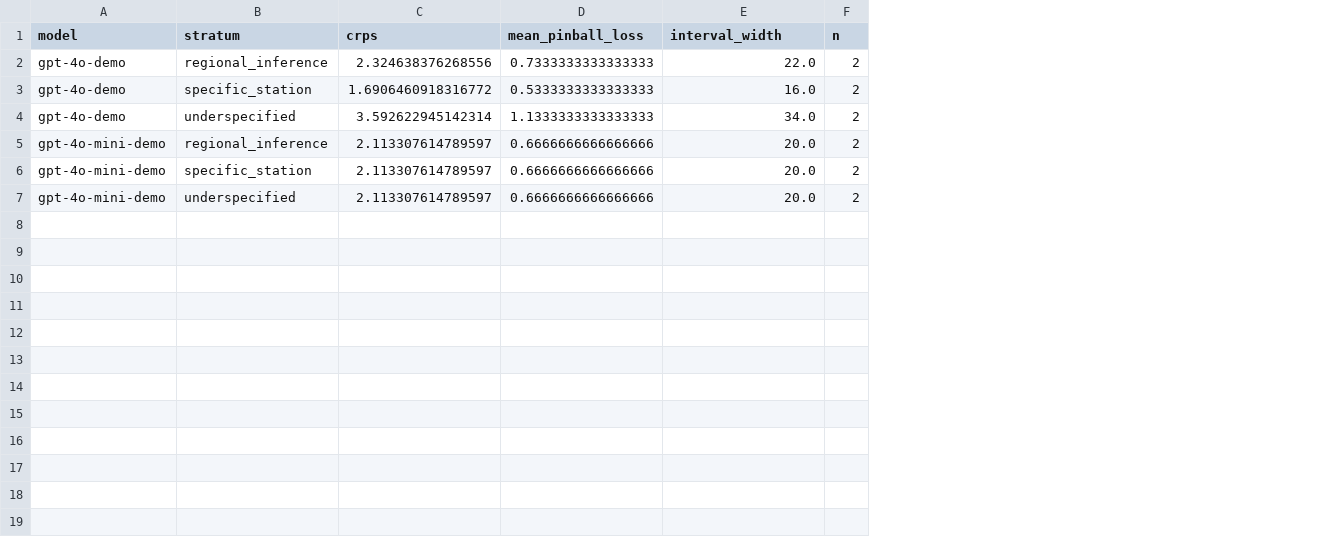
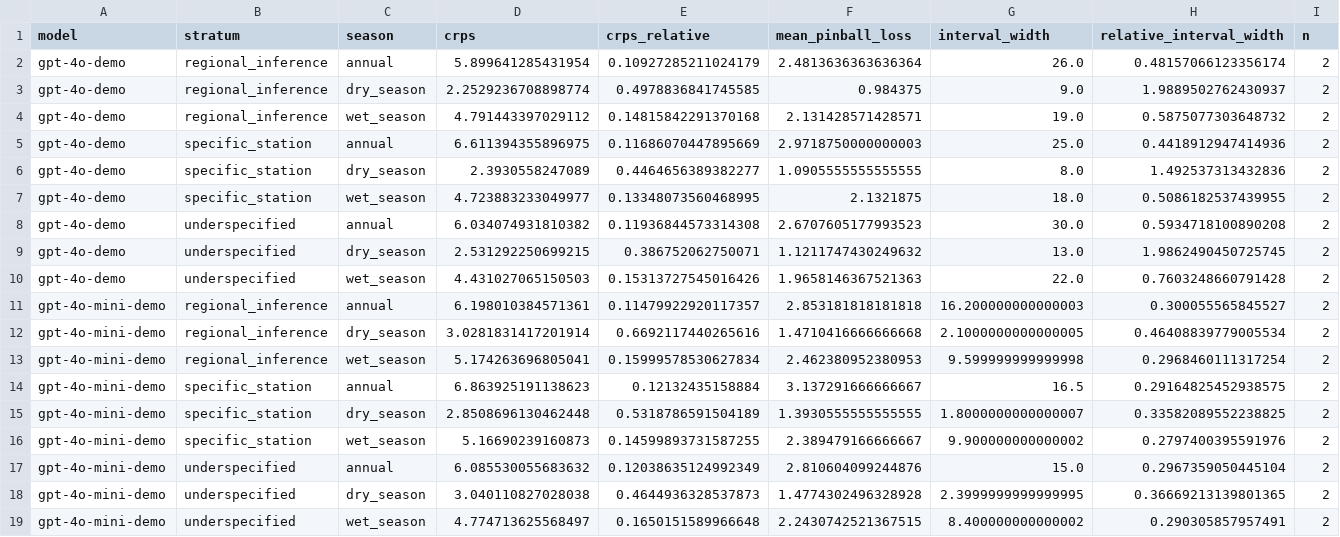
Before and after one commit to drkalexander1/florida-weather-evals, a CSV file: results/demo/by_stratum.csv, drawn as a sheet; addresses are those after the commit; the diff names each change by its address in the sheet, - before the commit and + after, or states it on an @@ line.

```diff
--- a/results/demo/by_stratum.csv
+++ b/results/demo/by_stratum.csv
+column C (season), row 2: annual; row 5: annual; row 8: annual; row 11: annual; row 14: annual; row 17: annual
+column E (crps_relative), row 2: 0.10927285211024179; row 5: 0.11686070447895669; row 8: 0.11936844573314308; row 11: 0.11479922920117357; row 14: 0.12132435158884; row 17: 0.12038635124992349
+column H (relative_interval_width), row 2: 0.48157066123356174; row 5: 0.4418912947414936; row 8: 0.5934718100890208; row 11: 0.300055565845527; row 14: 0.29164825452938575; row 17: 0.2967359050445104
-D2 (crps): 2.324638376268556
+D2 (crps): 5.899641285431954
-F2 (mean_pinball_loss): 0.7333333333333333
+F2 (mean_pinball_loss): 2.4813636363636364
-G2 (interval_width): 22.0
+G2 (interval_width): 26.0
+row 3: gpt-4o-demo | regional_inference | dry_season | 2.2529236708898774 | 0.4978836841745585 | 0.984375 | 9.0 | 1.9889502762430937 | 2
+row 4: gpt-4o-demo | regional_inference | wet_season | 4.791443397029112 | 0.14815842291370168 | 2.131428571428571 | 19.0 | 0.5875077303648732 | 2
-D5 (crps): 1.6906460918316772
+D5 (crps): 6.611394355896975
-F5 (mean_pinball_loss): 0.5333333333333333
+F5 (mean_pinball_loss): 2.9718750000000003
-G5 (interval_width): 16.0
+G5 (interval_width): 25.0
+row 6: gpt-4o-demo | specific_station | dry_season | 2.3930558247089 | 0.4464656389382277 | 1.0905555555555555 | 8.0 | 1.492537313432836 | 2
+row 7: gpt-4o-demo | specific_station | wet_season | 4.723883233049977 | 0.13348073560468995 | 2.1321875 | 18.0 | 0.5086182537439955 | 2
-D8 (crps): 3.592622945142314
+D8 (crps): 6.034074931810382
-F8 (mean_pinball_loss): 1.1333333333333333
+F8 (mean_pinball_loss): 2.6707605177993523
-G8 (interval_width): 34.0
+G8 (interval_width): 30.0
+row 9: gpt-4o-demo | underspecified | dry_season | 2.531292250699215 | 0.386752062750071 | 1.1211747430249632 | 13.0 | 1.9862490450725745 | 2
+row 10: gpt-4o-demo | underspecified | wet_season | 4.431027065150503 | 0.15313727545016426 | 1.9658146367521363 | 22.0 | 0.7603248660791428 | 2
-D11 (crps): 2.113307614789597
+D11 (crps): 6.198010384571361
-F11 (mean_pinball_loss): 0.6666666666666666
+F11 (mean_pinball_loss): 2.853181818181818
-G11 (interval_width): 20.0
+G11 (interval_width): 16.200000000000003
+row 12: gpt-4o-mini-demo | regional_inference | dry_season | 3.0281831417201914 | 0.6692117440265616 | 1.4710416666666668 | 2.1000000000000005 | 0.46408839779005534 | 2
+row 13: gpt-4o-mini-demo | regional_inference | wet_season | 5.174263696805041 | 0.15999578530627834 | 2.462380952380953 | 9.599999999999998 | 0.2968460111317254 | 2
-D14 (crps): 2.113307614789597
+D14 (crps): 6.863925191138623
-F14 (mean_pinball_loss): 0.6666666666666666
+F14 (mean_pinball_loss): 3.137291666666667
-G14 (interval_width): 20.0
+G14 (interval_width): 16.5
+row 15: gpt-4o-mini-demo | specific_station | dry_season | 2.8508696130462448 | 0.5318786591504189 | 1.3930555555555555 | 1.8000000000000007 | 0.33582089552238825 | 2
+row 16: gpt-4o-mini-demo | specific_station | wet_season | 5.16690239160873 | 0.14599893731587255 | 2.389479166666667 | 9.900000000000002 | 0.2797400395591976 | 2
-D17 (crps): 2.113307614789597
+D17 (crps): 6.085530055683632
-F17 (mean_pinball_loss): 0.6666666666666666
+F17 (mean_pinball_loss): 2.810604099244876
-G17 (interval_width): 20.0
+G17 (interval_width): 15.0
+row 18: gpt-4o-mini-demo | underspecified | dry_season | 3.040110827028038 | 0.4644936328537873 | 1.4774302496328928 | 2.3999999999999995 | 0.36669213139801365 | 2
+row 19: gpt-4o-mini-demo | underspecified | wet_season | 4.774713625568497 | 0.1650151589966648 | 2.2430742521367515 | 8.400000000000002 | 0.290305857957491 | 2
```
Also changed, not shown: results/demo/by_prompt_variant.csv, 25 other files.
